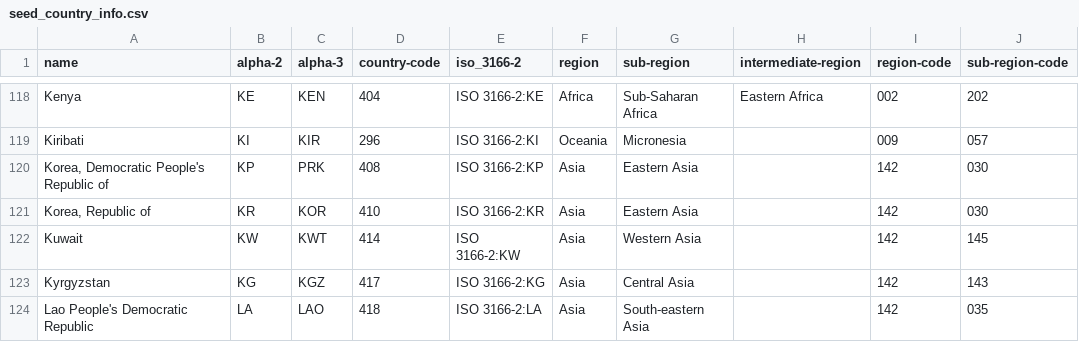
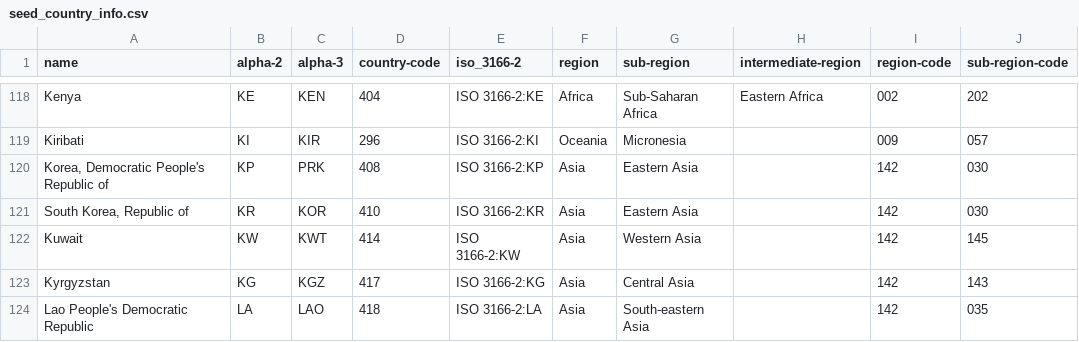
Before and after one commit to olehomelchenko/econ250_2025, a CSV file: seeds/seed_country_info.csv, drawn as a sheet; only a part is shown, gaps mark what is left out; the diff names each change by its address in the sheet, - before the commit and + after, or states it on an @@ line.

Commit message:
practice 4

```diff
--- a/seeds/seed_country_info.csv
+++ b/seeds/seed_country_info.csv
-A121 (name): Korea, Republic of
+A121 (name): South Korea, Republic of
```
